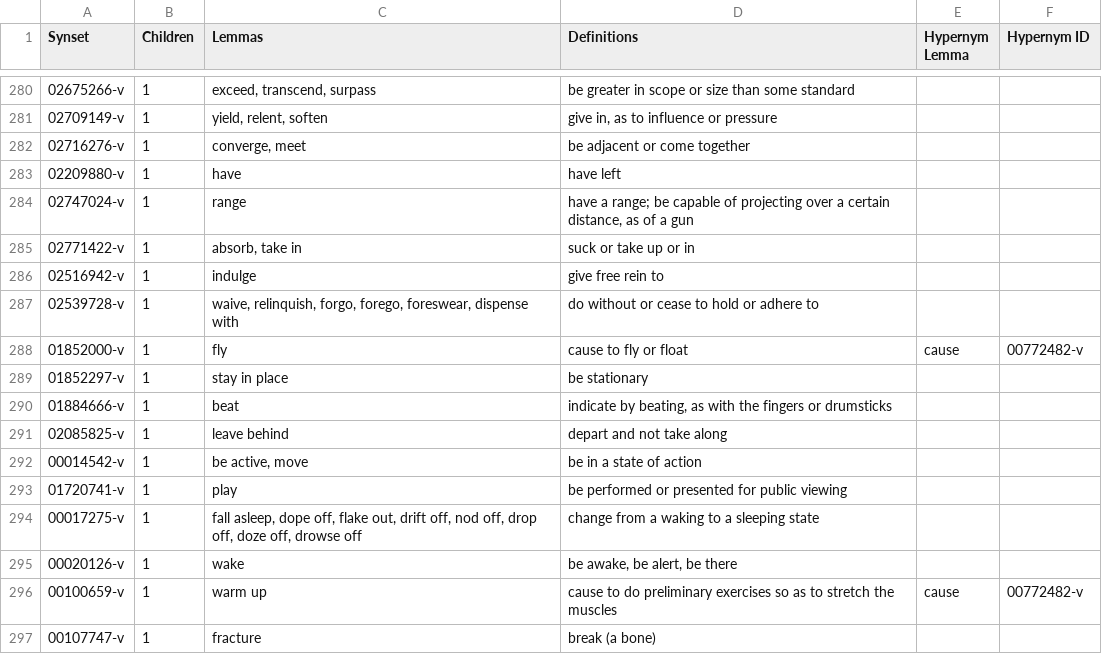
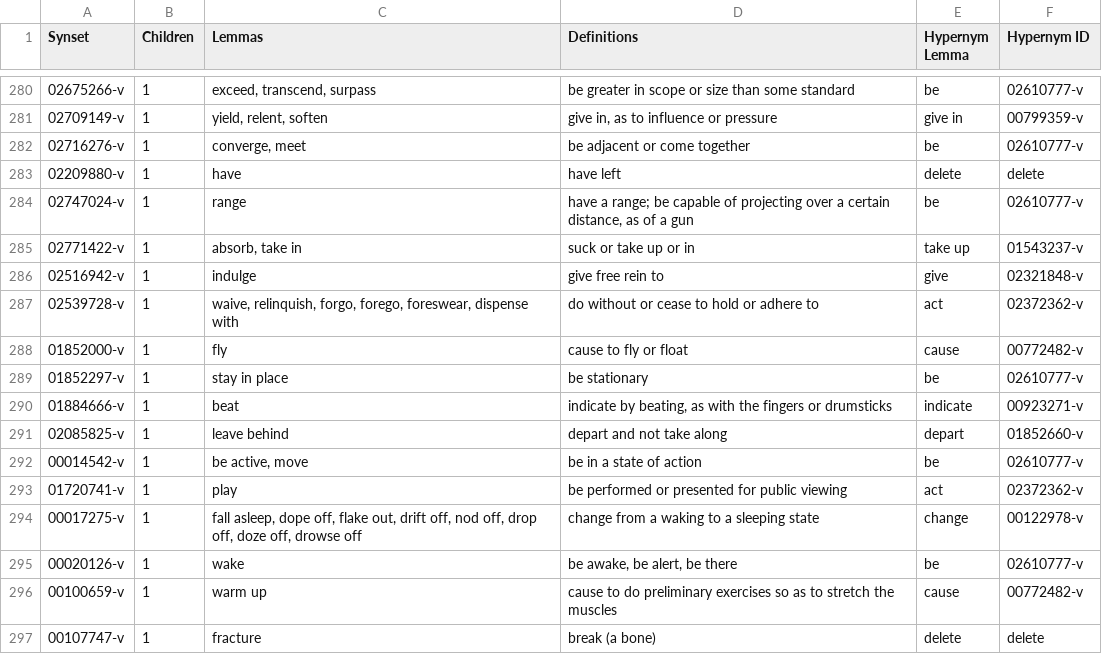
Before and after one commit to globalwordnet/english-wordnet, a CSV file: verb-trees.csv, drawn as a sheet; only a part is shown, gaps mark what is left out; the diff covers the shown part only.

```diff
--- a/verb-trees.csv
+++ b/verb-trees.csv
@@ -280,18 +280,18 @@ Synset,Children,Lemmas,Definitions,Hypernym Lemma,Hypernym ID
-02675266-v,1,"exceed, transcend, surpass","be greater in scope or size than some standard",,
-02709149-v,1,"yield, relent, soften","give in, as to influence or pressure",,
-02716276-v,1,"converge, meet","be adjacent or come together",,
-02209880-v,1,"have","have left",,
-02747024-v,1,"range","have a range; be capable of projecting over a certain distance, as of a gun",,
-02771422-v,1,"absorb, take in","suck or take up or in",,
-02516942-v,1,"indulge","give free rein to",,
-02539728-v,1,"waive, relinquish, forgo, forego, foreswear, dispense with","do without or cease to hold or adhere to",,
+02675266-v,1,"exceed, transcend, surpass","be greater in scope or size than some standard",be,02610777-v
+02709149-v,1,"yield, relent, soften","give in, as to influence or pressure",give in,00799359-v
+02716276-v,1,"converge, meet","be adjacent or come together",be,02610777-v
+02209880-v,1,"have","have left",delete,delete
+02747024-v,1,"range","have a range; be capable of projecting over a certain distance, as of a gun",be,02610777-v
+02771422-v,1,"absorb, take in","suck or take up or in",take up,01543237-v
+02516942-v,1,"indulge","give free rein to",give,02321848-v
+02539728-v,1,"waive, relinquish, forgo, forego, foreswear, dispense with","do without or cease to hold or adhere to",act,02372362-v
 01852000-v,1,"fly","cause to fly or float",cause,00772482-v
-01852297-v,1,"stay in place","be stationary",,
-01884666-v,1,"beat","indicate by beating, as with the fingers or drumsticks",,
-02085825-v,1,"leave behind","depart and not take along",,
-00014542-v,1,"be active, move","be in a state of action",,
-01720741-v,1,"play","be performed or presented for public viewing",,
-00017275-v,1,"fall asleep, dope off, flake out, drift off, nod off, drop off, doze off, drowse off","change from a waking to a sleeping state",,
-00020126-v,1,"wake","be awake, be alert, be there",,
+01852297-v,1,"stay in place","be stationary",be,02610777-v
+01884666-v,1,"beat","indicate by beating, as with the fingers or drumsticks",indicate,00923271-v
+02085825-v,1,"leave behind","depart and not take along",depart,01852660-v
+00014542-v,1,"be active, move","be in a state of action",be,02610777-v
+01720741-v,1,"play","be performed or presented for public viewing",act,02372362-v
+00017275-v,1,"fall asleep, dope off, flake out, drift off, nod off, drop off, doze off, drowse off","change from a waking to a sleeping state",change,00122978-v
+00020126-v,1,"wake","be awake, be alert, be there",be,02610777-v
 00100659-v,1,"warm up","cause to do preliminary exercises so as to stretch the muscles",cause,00772482-v
-00107747-v,1,"fracture","break (a bone)",,
+00107747-v,1,"fracture","break (a bone)",delete,delete
```
Also changed, not shown: 60 edited cells elsewhere in this file, 1 other file.
